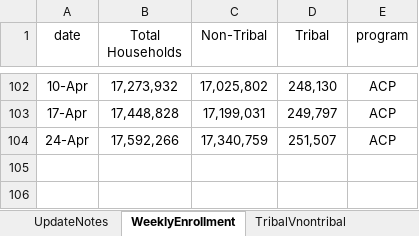
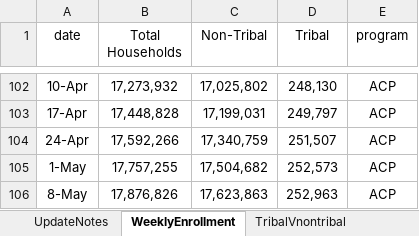
Before and after one commit to ILSR-GIS-DATA/Affordable-Connectivity-Program-Analysis, an Excel workbook: ACPWeeklyEnroll.xlsx, sheet WeeklyEnrollment, drawn as a sheet; only a part is shown, gaps mark what is left out; values as stored, in another font and other column widths than the file's, no borders; the diff names each change by its address in the sheet, - before the commit and + after, or states it on an @@ line.

Commit message:
8 May 2023 data refresh and additional elements
- Data refresh with data as of 8 May 2023.
- Revised congressional district enrollment estimates based on zip-distrct crosswalk (residential ratio)
- Addition of congressional district summary tables

```diff
--- a/ACPWeeklyEnroll.xlsx (sheet WeeklyEnrollment)
+++ b/ACPWeeklyEnroll.xlsx (sheet WeeklyEnrollment)
+row 105: 1-May | 17,757,255 | 17,504,682 | 252,573 | ACP
+row 106: 8-May | 17,876,826 | 17,623,863 | 252,963 | ACP
```
Also changed, not shown: sheet EBB, sheet StateEnrollment, sheet EnrollmentByService, sheet TribalVnontribal, sheet UpdateNotes, 10 other files.
